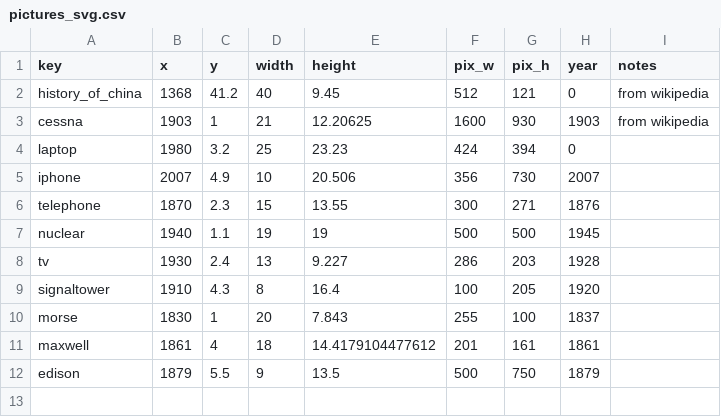
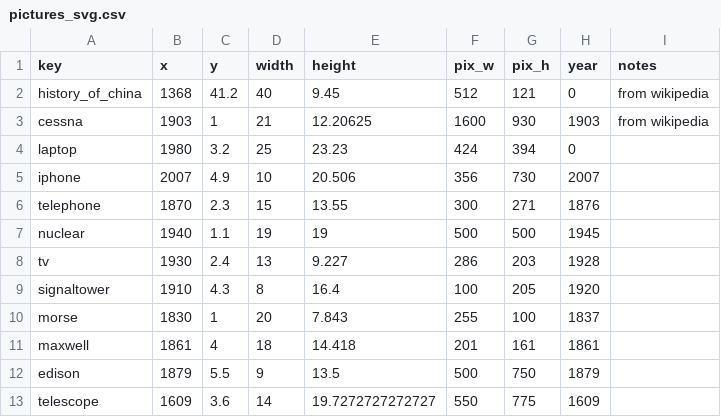
Before and after one commit to kreier/timeline, a CSV file: db/pictures_svg.csv, drawn as a sheet.

```diff
--- a/db/pictures_svg.csv
+++ b/db/pictures_svg.csv
@@ -10,3 +10,4 @@ signaltower,1910,4.3,8,16.4,100,205,1920,
 morse,1830,1,20,7.843,255,100,1837,
-maxwell,1861,4,18,14.4179104477612,201,161,1861,
+maxwell,1861,4,18,14.418,201,161,1861,
 edison,1879,5.5,9,13.5,500,750,1879,
+telescope,1609,3.6,14,19.7272727272727,550,775,1609,
```
Also changed, not shown: db/dictionary_en.csv, db/events.csv, 8 other files.
